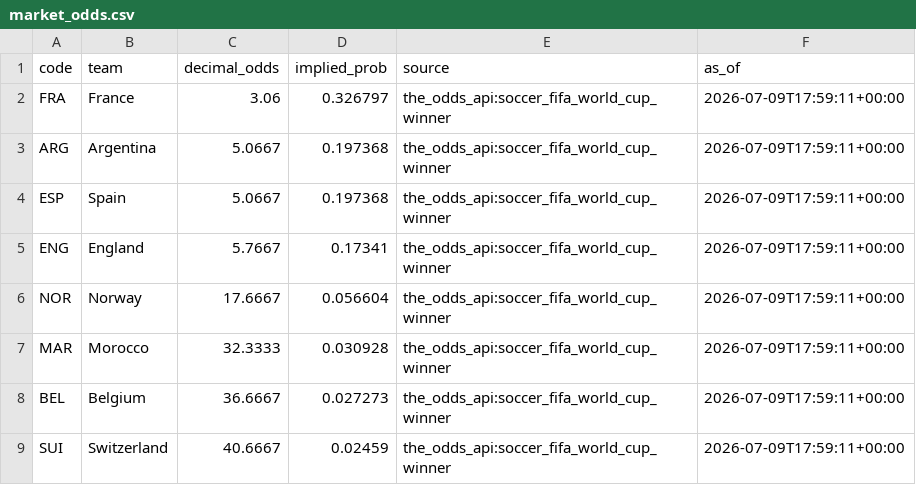
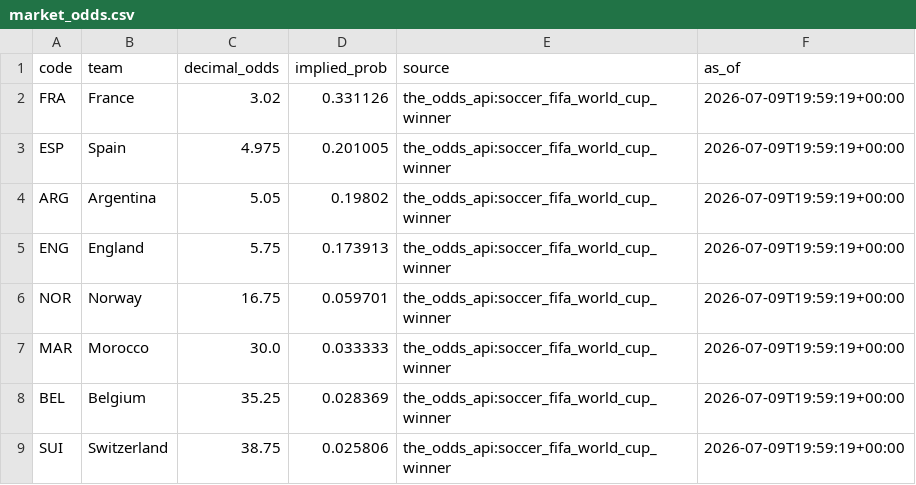
Before and after one commit to j-abed/world-cup-predictor, a CSV file: data/market_odds.csv, drawn as a sheet.

```diff
--- a/data/market_odds.csv
+++ b/data/market_odds.csv
@@ -1,9 +1,9 @@
 code,team,decimal_odds,implied_prob,source,as_of
-FRA,France,3.06,0.326797,the_odds_api:soccer_fifa_world_cup_winner,2026-07-09T17:59:11+00:00
-ARG,Argentina,5.0667,0.197368,the_odds_api:soccer_fifa_world_cup_winner,2026-07-09T17:59:11+00:00
-ESP,Spain,5.0667,0.197368,the_odds_api:soccer_fifa_world_cup_winner,2026-07-09T17:59:11+00:00
-ENG,England,5.7667,0.17341,the_odds_api:soccer_fifa_world_cup_winner,2026-07-09T17:59:11+00:00
-NOR,Norway,17.6667,0.056604,the_odds_api:soccer_fifa_world_cup_winner,2026-07-09T17:59:11+00:00
-MAR,Morocco,32.3333,0.030928,the_odds_api:soccer_fifa_world_cup_winner,2026-07-09T17:59:11+00:00
-BEL,Belgium,36.6667,0.027273,the_odds_api:soccer_fifa_world_cup_winner,2026-07-09T17:59:11+00:00
-SUI,Switzerland,40.6667,0.02459,the_odds_api:soccer_fifa_world_cup_winner,2026-07-09T17:59:11+00:00
+FRA,France,3.02,0.331126,the_odds_api:soccer_fifa_world_cup_winner,2026-07-09T19:59:19+00:00
+ESP,Spain,4.975,0.201005,the_odds_api:soccer_fifa_world_cup_winner,2026-07-09T19:59:19+00:00
+ARG,Argentina,5.05,0.19802,the_odds_api:soccer_fifa_world_cup_winner,2026-07-09T19:59:19+00:00
+ENG,England,5.75,0.173913,the_odds_api:soccer_fifa_world_cup_winner,2026-07-09T19:59:19+00:00
+NOR,Norway,16.75,0.059701,the_odds_api:soccer_fifa_world_cup_winner,2026-07-09T19:59:19+00:00
+MAR,Morocco,30.0,0.033333,the_odds_api:soccer_fifa_world_cup_winner,2026-07-09T19:59:19+00:00
+BEL,Belgium,35.25,0.028369,the_odds_api:soccer_fifa_world_cup_winner,2026-07-09T19:59:19+00:00
+SUI,Switzerland,38.75,0.025806,the_odds_api:soccer_fifa_world_cup_winner,2026-07-09T19:59:19+00:00
```
Also changed, not shown: 1 other file.
